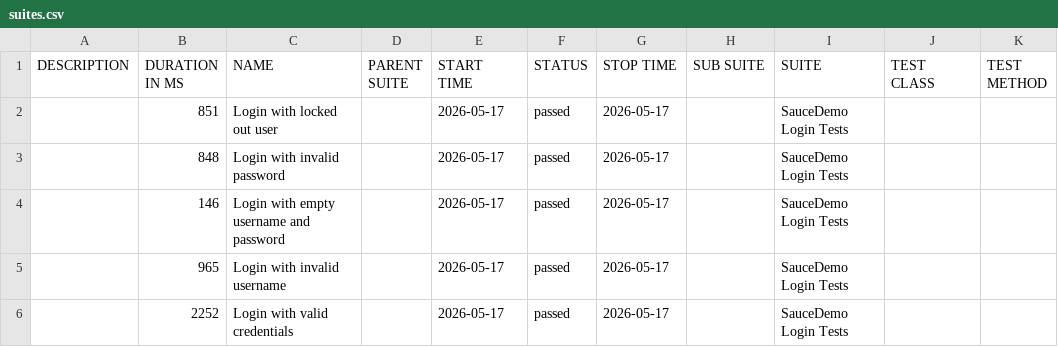
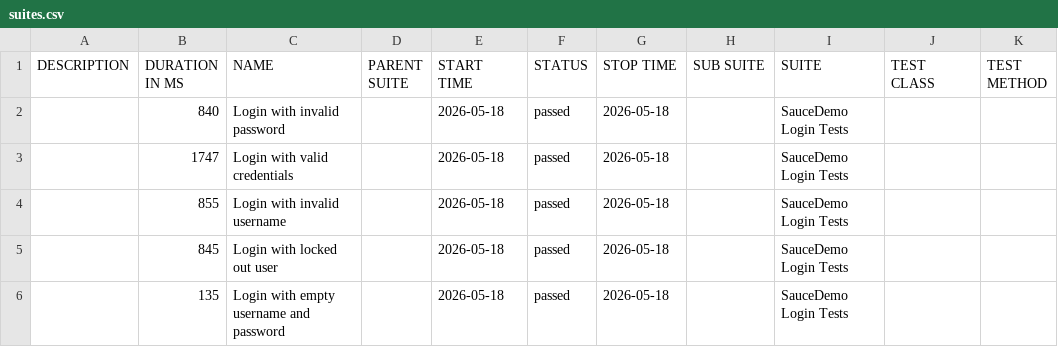
Before and after one commit to ParasOli/saucedemo-ui-automation, a CSV file: data/suites.csv, drawn as a sheet.

```diff
--- a/data/suites.csv
+++ b/data/suites.csv
@@ -1,6 +1,6 @@
 "DESCRIPTION","DURATION IN MS","NAME","PARENT SUITE","START TIME","STATUS","STOP TIME","SUB SUITE","SUITE","TEST CLASS","TEST METHOD"
-"","851","Login with locked out user","","2026-05-17","passed","2026-05-17","","SauceDemo Login Tests","",""
-"","848","Login with invalid password","","2026-05-17","passed","2026-05-17","","SauceDemo Login Tests","",""
-"","146","Login with empty username and password","","2026-05-17","passed","2026-05-17","","SauceDemo Login Tests","",""
-"","965","Login with invalid username","","2026-05-17","passed","2026-05-17","","SauceDemo Login Tests","",""
-"","2252","Login with valid credentials","","2026-05-17","passed","2026-05-17","","SauceDemo Login Tests","",""
+"","840","Login with invalid password","","2026-05-18","passed","2026-05-18","","SauceDemo Login Tests","",""
+"","1747","Login with valid credentials","","2026-05-18","passed","2026-05-18","","SauceDemo Login Tests","",""
+"","855","Login with invalid username","","2026-05-18","passed","2026-05-18","","SauceDemo Login Tests","",""
+"","845","Login with locked out user","","2026-05-18","passed","2026-05-18","","SauceDemo Login Tests","",""
+"","135","Login with empty username and password","","2026-05-18","passed","2026-05-18","","SauceDemo Login Tests","",""
```
Also changed, not shown: 24 other files.
